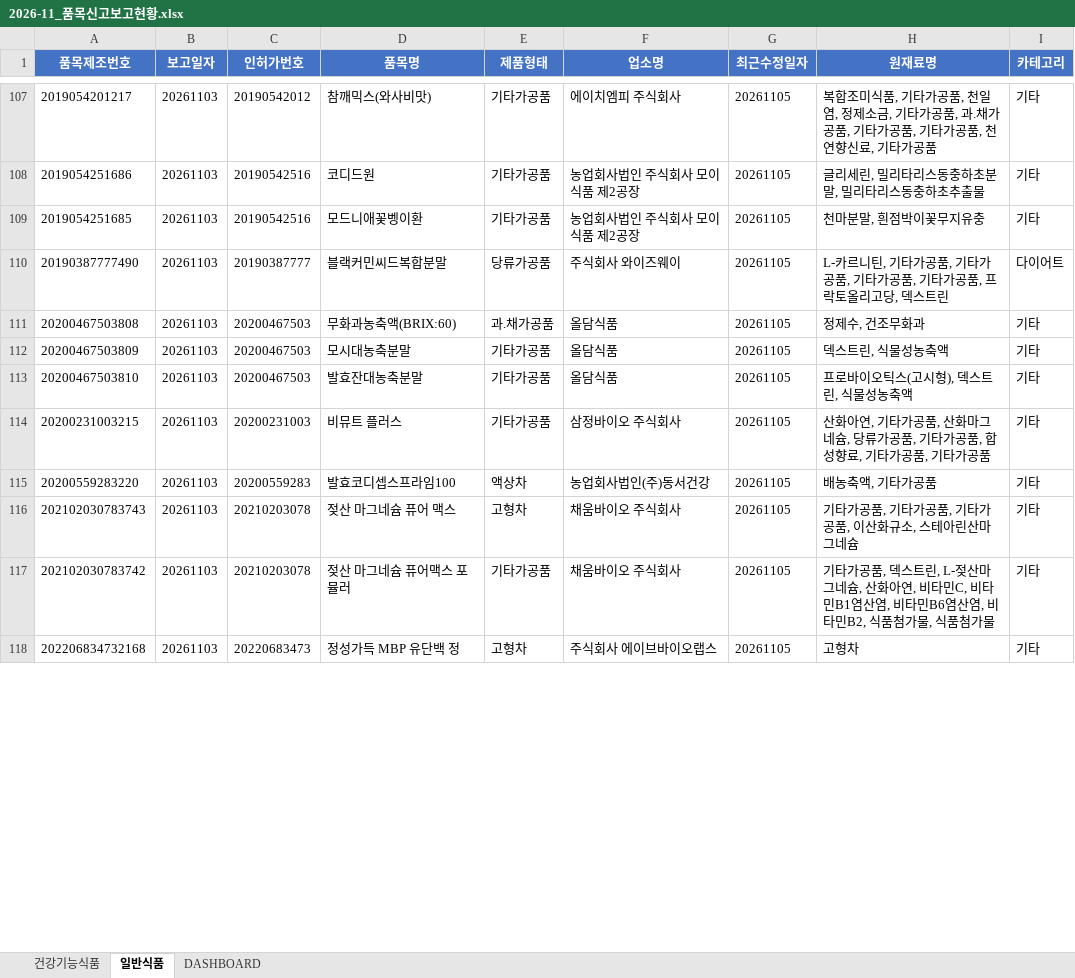
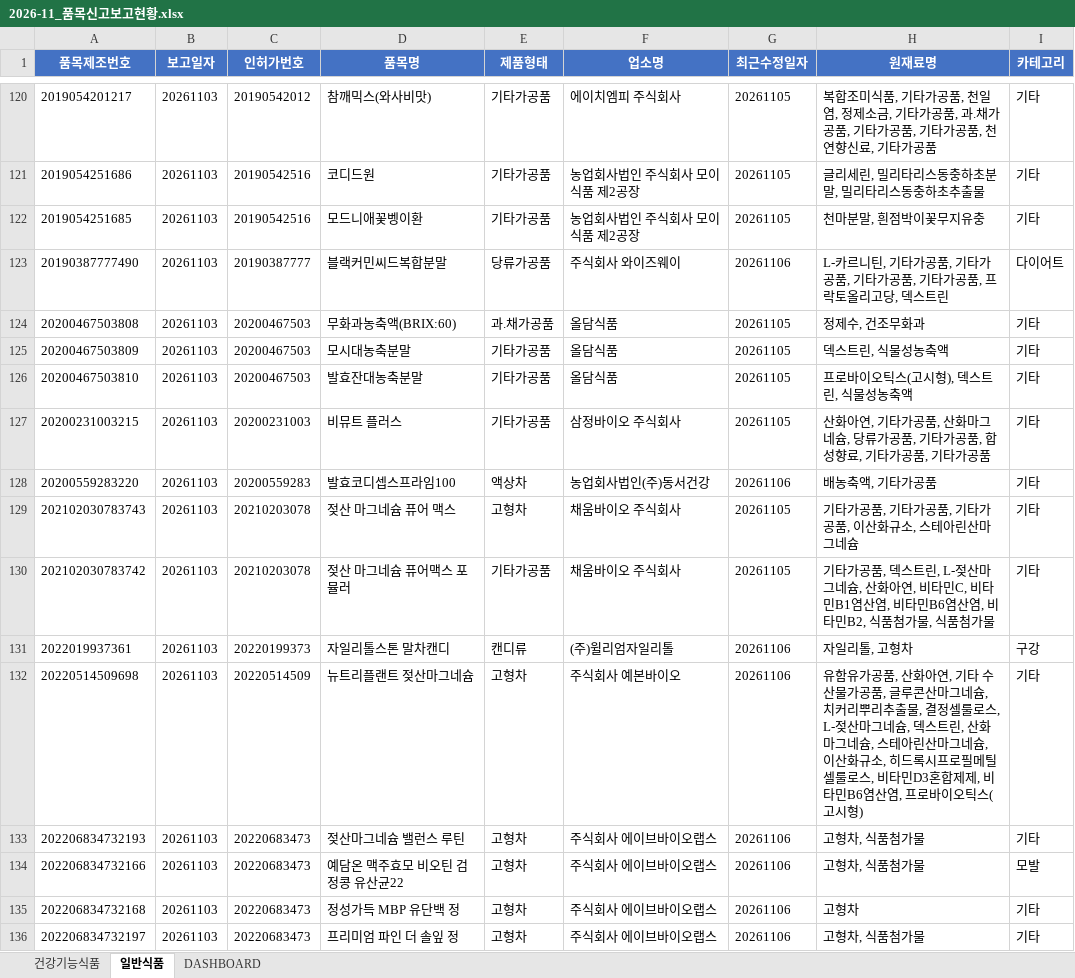
Before and after one commit to primexx98-sudo/food-product-status, an Excel workbook: output/2026-11_품목신고보고현황.xlsx, sheet 일반식품, drawn as a sheet; only a part is shown, gaps mark what is left out; values as stored, in another font and other column widths than the file's, no borders; addresses are those after the commit; the diff covers the shown part only; the diff names each change by its address in the sheet, - before the commit and + after, or states it on an @@ line.

```diff
--- a/output/2026-11_품목신고보고현황.xlsx (sheet 일반식품)
+++ b/output/2026-11_품목신고보고현황.xlsx (sheet 일반식품)
-G123 (최근수정일자): 20261105
+G123 (최근수정일자): 20261106
-G128 (최근수정일자): 20261105
+G128 (최근수정일자): 20261106
+row 131: 2022019937361 | 20261103 | 20220199373 | 자일리톨스톤 말차캔디 | 캔디류 | (주)윌리엄자일리톨 | 20261106 | 자일리톨, 고형차 | 구강
+row 132: 20220514509698 | 20261103 | 20220514509 | 뉴트리플랜트 젖산마그네슘 | 고형차 | 주식회사 예본바이오 | 20261106 | 유함유가공품, 산화아연, 기타 수산물가공품, 글루콘산마그네슘, 치커리뿌리추출물, 결정셀룰로스, L-젖산마그네슘, 덱스트린, 산화마그네슘, 스테아린산마그네슘, 이산화규소, 히드록시프로필메틸셀룰로스, 비타민D3혼합제제, 비타민B6염산염, 프로바이오틱스(고시형) | 기타
+row 133: 202206834732193 | 20261103 | 20220683473 | 젖산마그네슘 밸런스 루틴 | 고형차 | 주식회사 에이브바이오랩스 | 20261106 | 고형차, 식품첨가물 | 기타
+row 134: 202206834732166 | 20261103 | 20220683473 | 예담온 맥주효모 비오틴 검정콩 유산균22 | 고형차 | 주식회사 에이브바이오랩스 | 20261106 | 고형차, 식품첨가물 | 모발
-G135 (최근수정일자): 20261105
+G135 (최근수정일자): 20261106
+row 136: 202206834732197 | 20261103 | 20220683473 | 프리미엄 파인 더 솔잎 정 | 고형차 | 주식회사 에이브바이오랩스 | 20261106 | 고형차, 식품첨가물 | 기타
```
Also changed, not shown: 148 added rows, 6 removed rows and 71 edited cells elsewhere in this sheet, sheet 건강기능식품, sheet DASHBOARD, 15 other files.
